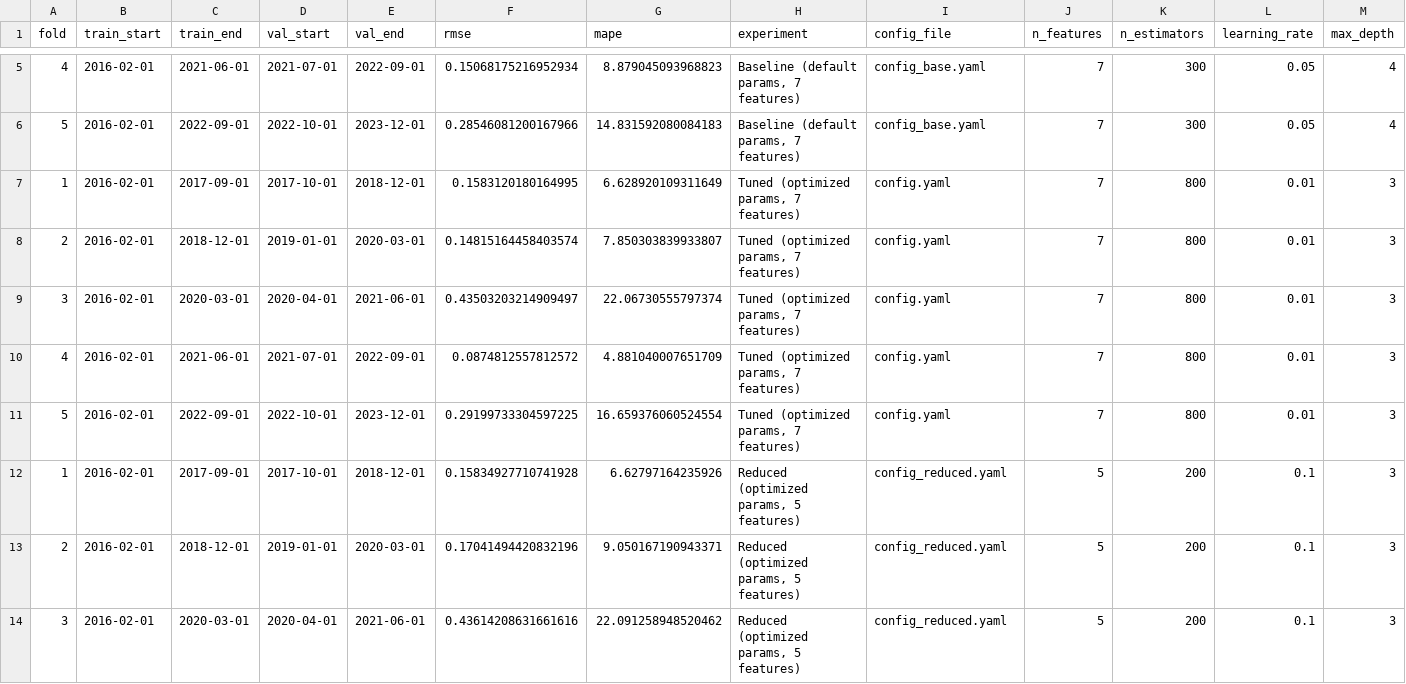
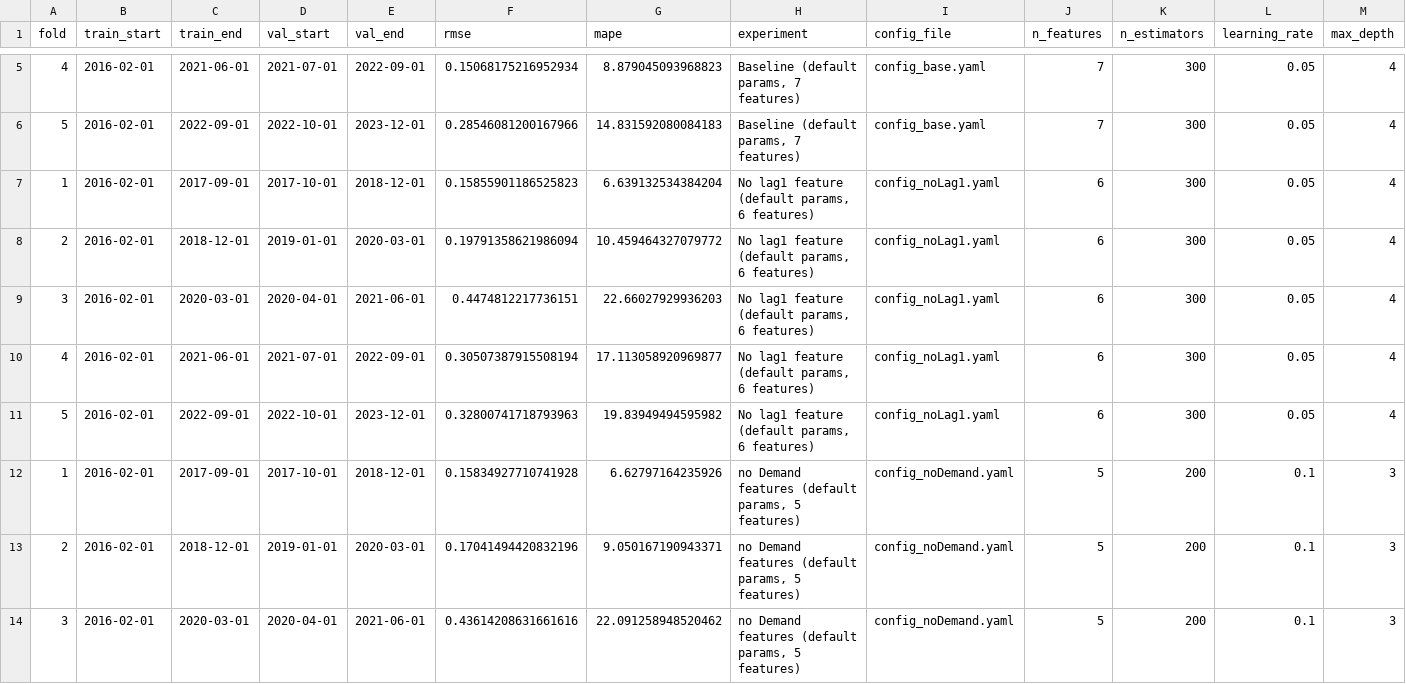
Before and after one commit to Yutanpo-Newbie/Project_PolyesterPriceForecast, a CSV file: results/feature_comparison.csv, drawn as a sheet; only a part is shown, gaps mark what is left out; the diff covers the shown part only.

Commit message:
add few configs

```diff
--- a/results/feature_comparison.csv
+++ b/results/feature_comparison.csv
@@ -6,9 +6,9 @@ fold,train_start,train_end,val_start,val_end,rmse,mape,experiment,config_file,n_
 5,2016-02-01,2022-09-01,2022-10-01,2023-12-01,0.28546081200167966,14.831592080084183,"Baseline (default params, 7 features)",config_base.yaml,7,300,0.05,4
-1,2016-02-01,2017-09-01,2017-10-01,2018-12-01,0.1583120180164995,6.628920109311649,"Tuned (optimized params, 7 features)",config.yaml,7,800,0.01,3
-2,2016-02-01,2018-12-01,2019-01-01,2020-03-01,0.14815164458403574,7.850303839933807,"Tuned (optimized params, 7 features)",config.yaml,7,800,0.01,3
-3,2016-02-01,2020-03-01,2020-04-01,2021-06-01,0.43503203214909497,22.06730555797374,"Tuned (optimized params, 7 features)",config.yaml,7,800,0.01,3
-4,2016-02-01,2021-06-01,2021-07-01,2022-09-01,0.0874812557812572,4.881040007651709,"Tuned (optimized params, 7 features)",config.yaml,7,800,0.01,3
-5,2016-02-01,2022-09-01,2022-10-01,2023-12-01,0.29199733304597225,16.659376060524554,"Tuned (optimized params, 7 features)",config.yaml,7,800,0.01,3
-1,2016-02-01,2017-09-01,2017-10-01,2018-12-01,0.15834927710741928,6.62797164235926,"Reduced (optimized params, 5 features)",config_reduced.yaml,5,200,0.1,3
-2,2016-02-01,2018-12-01,2019-01-01,2020-03-01,0.17041494420832196,9.050167190943371,"Reduced (optimized params, 5 features)",config_reduced.yaml,5,200,0.1,3
-3,2016-02-01,2020-03-01,2020-04-01,2021-06-01,0.43614208631661616,22.091258948520462,"Reduced (optimized params, 5 features)",config_reduced.yaml,5,200,0.1,3
+1,2016-02-01,2017-09-01,2017-10-01,2018-12-01,0.15855901186525823,6.639132534384204,"No lag1 feature (default params, 6 features)",config_noLag1.yaml,6,300,0.05,4
+2,2016-02-01,2018-12-01,2019-01-01,2020-03-01,0.19791358621986094,10.459464327079772,"No lag1 feature (default params, 6 features)",config_noLag1.yaml,6,300,0.05,4
+3,2016-02-01,2020-03-01,2020-04-01,2021-06-01,0.4474812217736151,22.66027929936203,"No lag1 feature (default params, 6 features)",config_noLag1.yaml,6,300,0.05,4
+4,2016-02-01,2021-06-01,2021-07-01,2022-09-01,0.30507387915508194,17.113058920969877,"No lag1 feature (default params, 6 features)",config_noLag1.yaml,6,300,0.05,4
+5,2016-02-01,2022-09-01,2022-10-01,2023-12-01,0.32800741718793963,19.83949494595982,"No lag1 feature (default params, 6 features)",config_noLag1.yaml,6,300,0.05,4
+1,2016-02-01,2017-09-01,2017-10-01,2018-12-01,0.15834927710741928,6.62797164235926,"no Demand features (default params, 5 features)",config_noDemand.yaml,5,200,0.1,3
+2,2016-02-01,2018-12-01,2019-01-01,2020-03-01,0.17041494420832196,9.050167190943371,"no Demand features (default params, 5 features)",config_noDemand.yaml,5,200,0.1,3
+3,2016-02-01,2020-03-01,2020-04-01,2021-06-01,0.43614208631661616,22.091258948520462,"no Demand features (default params, 5 features)",config_noDemand.yaml,5,200,0.1,3
```
Also changed, not shown: 5 added rows and 4 edited cells elsewhere in this file, 5 other files.
